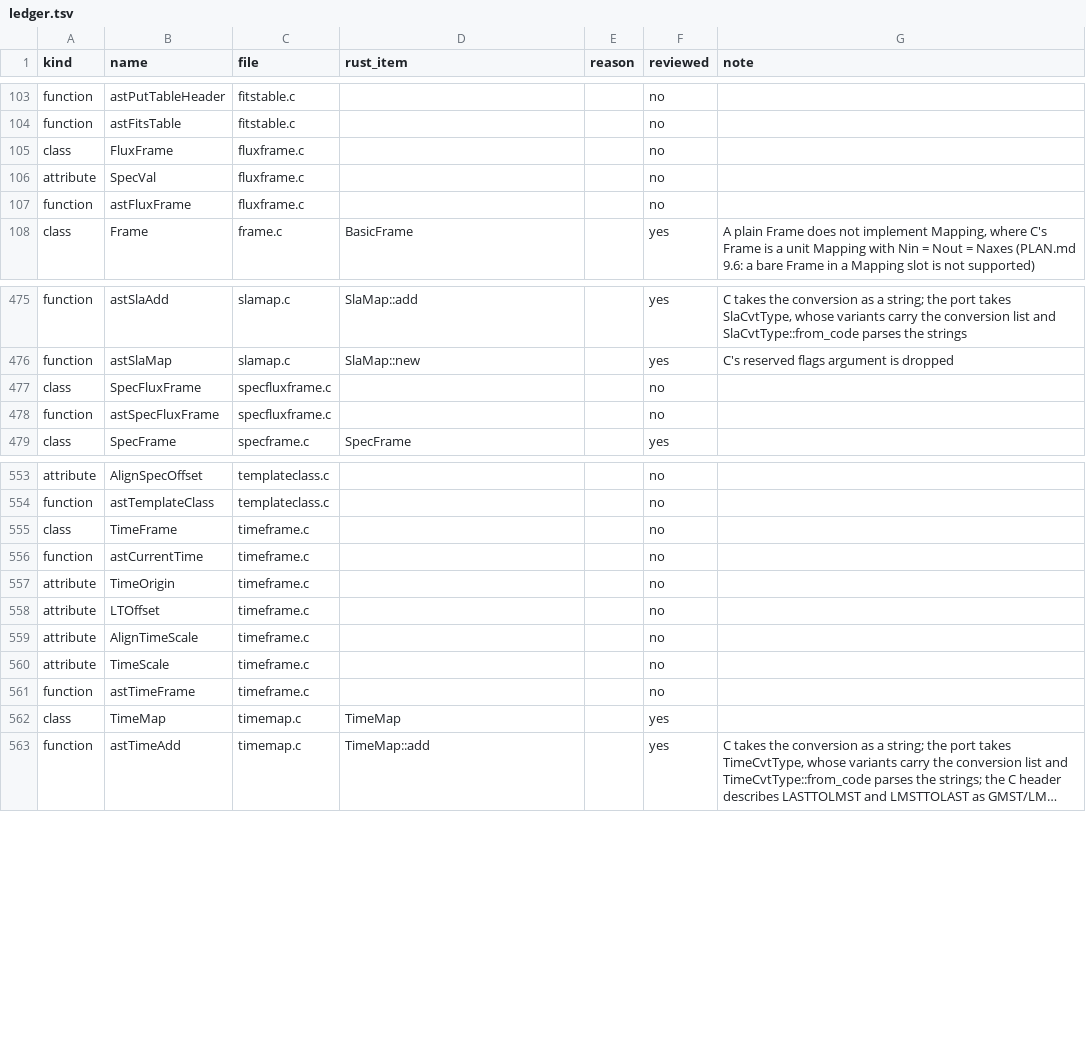
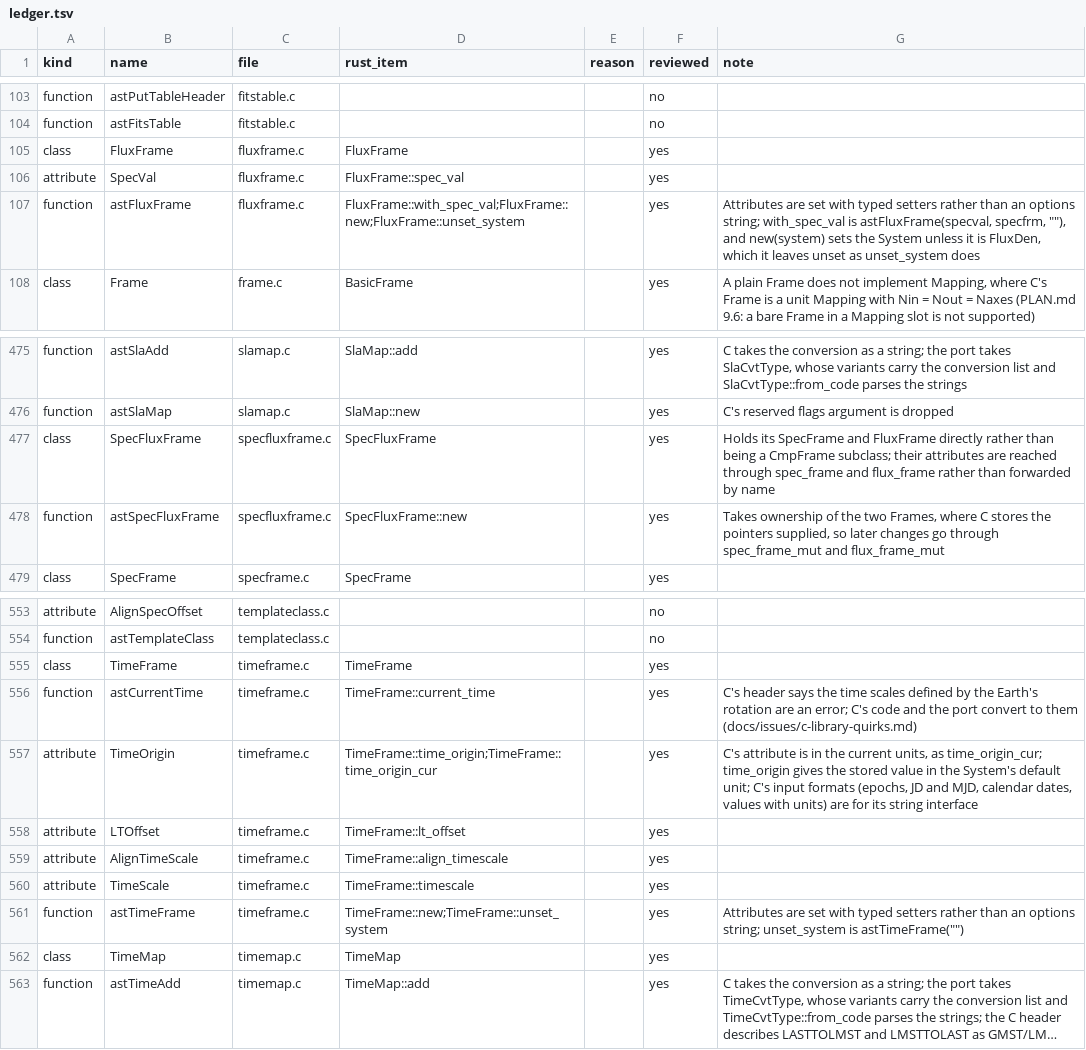
Before and after one commit to Starlink/starlink-ast-rs, a TSV file: docs/audits/c-docs/ledger.tsv, drawn as a sheet; only a part is shown, gaps mark what is left out; long unchanged cells end in ….

```diff
--- a/docs/audits/c-docs/ledger.tsv
+++ b/docs/audits/c-docs/ledger.tsv
@@ -104,5 +104,5 @@ function	astPutTableHeader	fitstable.c			no
 function	astFitsTable	fitstable.c			no
-class	FluxFrame	fluxframe.c			no
-attribute	SpecVal	fluxframe.c			no
-function	astFluxFrame	fluxframe.c			no
+class	FluxFrame	fluxframe.c	FluxFrame		yes
+attribute	SpecVal	fluxframe.c	FluxFrame::spec_val		yes
+function	astFluxFrame	fluxframe.c	FluxFrame::with_spec_val;FluxFrame::new;FluxFrame::unset_system		yes	Attributes are set with typed setters rather than an options string; with_spec_val is astFluxFrame(specval, specfrm, ""), and new(system) sets the System unless it is FluxDen, which it leaves unset as unset_system does
 class	Frame	frame.c	BasicFrame		yes	A plain Frame does not implement Mapping, where C's Frame is a unit Mapping with Nin = Nout = Naxes (PLAN.md 9.6: a bare Frame in a Mapping slot is not supported)
@@ -476,4 +476,4 @@ function	astSlaAdd	slamap.c	SlaMap::add		yes	C takes the conversion as a string;
 function	astSlaMap	slamap.c	SlaMap::new		yes	C's reserved flags argument is dropped
-class	SpecFluxFrame	specfluxframe.c			no
-function	astSpecFluxFrame	specfluxframe.c			no
+class	SpecFluxFrame	specfluxframe.c	SpecFluxFrame		yes	Holds its SpecFrame and FluxFrame directly rather than being a CmpFrame subclass; their attributes are reached through spec_frame and flux_frame rather than forwarded by name
+function	astSpecFluxFrame	specfluxframe.c	SpecFluxFrame::new		yes	Takes ownership of the two Frames, where C stores the pointers supplied, so later changes go through spec_frame_mut and flux_frame_mut
 class	SpecFrame	specframe.c	SpecFrame		yes
@@ -554,9 +554,9 @@ attribute	AlignSpecOffset	templateclass.c			no
 function	astTemplateClass	templateclass.c			no
-class	TimeFrame	timeframe.c			no
-function	astCurrentTime	timeframe.c			no
-attribute	TimeOrigin	timeframe.c			no
-attribute	LTOffset	timeframe.c			no
-attribute	AlignTimeScale	timeframe.c			no
-attribute	TimeScale	timeframe.c			no
-function	astTimeFrame	timeframe.c			no
+class	TimeFrame	timeframe.c	TimeFrame		yes
+function	astCurrentTime	timeframe.c	TimeFrame::current_time		yes	C's header says the time scales defined by the Earth's rotation are an error; C's code and the port convert to them (docs/issues/c-library-quirks.md)
+attribute	TimeOrigin	timeframe.c	TimeFrame::time_origin;TimeFrame::time_origin_cur		yes	C's attribute is in the current units, as time_origin_cur; time_origin gives the stored value in the System's default unit; C's input formats (epochs, JD and MJD, calendar dates, values with units) are for its string interface
+attribute	LTOffset	timeframe.c	TimeFrame::lt_offset		yes
+attribute	AlignTimeScale	timeframe.c	TimeFrame::align_timescale		yes
+attribute	TimeScale	timeframe.c	TimeFrame::timescale		yes
+function	astTimeFrame	timeframe.c	TimeFrame::new;TimeFrame::unset_system		yes	Attributes are set with typed setters rather than an options string; unset_system is astTimeFrame("")
 class	TimeMap	timemap.c	TimeMap		yes
```
Also changed, not shown: 6 other files.
